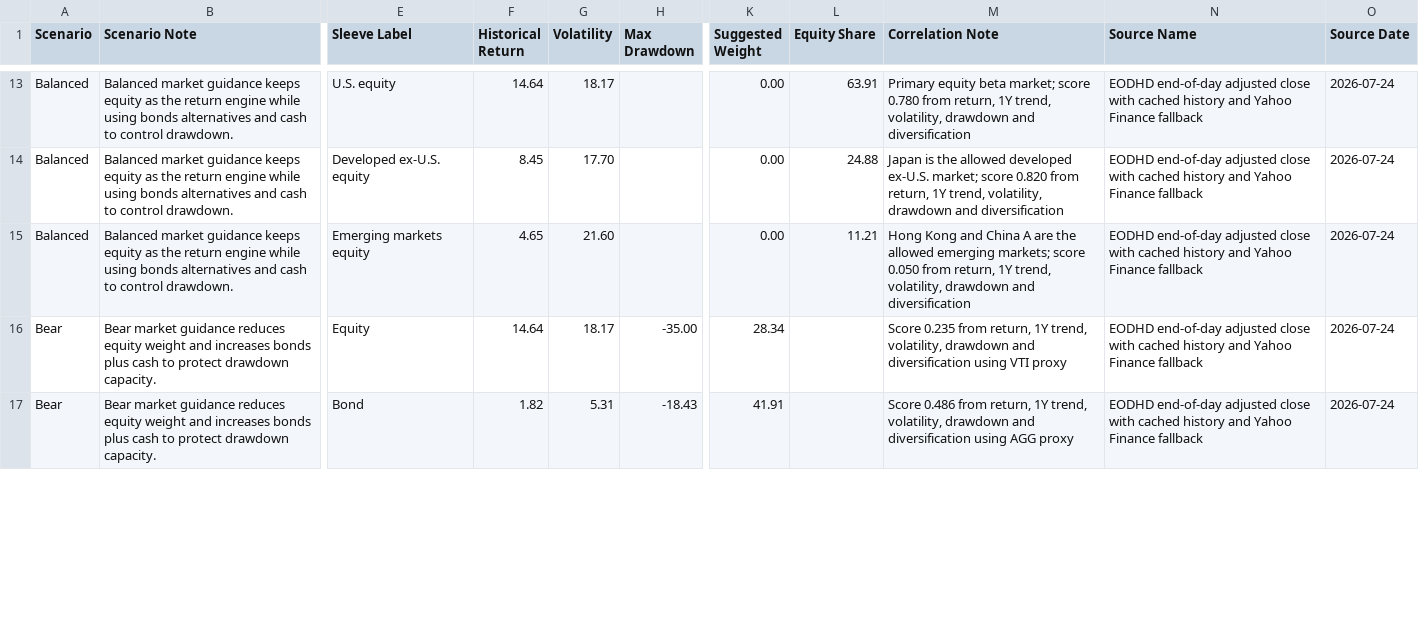
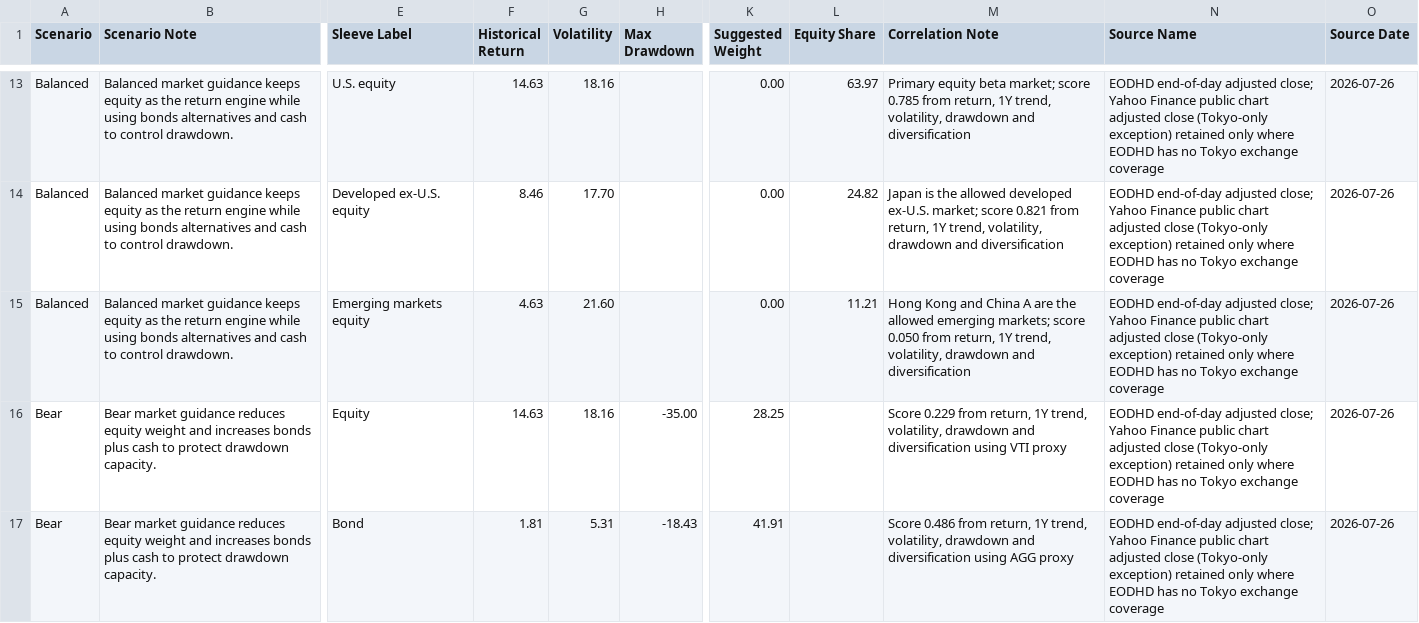
Before and after one commit to EastsCloud/puyan-capital-demo, a CSV file: 01_Runnable_System/data/public_data_engine_output/auto_market_statistics.csv, drawn as a sheet; only a part is shown, gaps mark what is left out; the diff covers the shown part only; the diff names each change by its address in the sheet, - before the commit and + after, or states it on an @@ line.

Commit message:
Use paid EODHD as primary market data source

```diff
--- a/01_Runnable_System/data/public_data_engine_output/auto_market_statistics.csv
+++ b/01_Runnable_System/data/public_data_engine_output/auto_market_statistics.csv
-F13 (Historical Return): 14.64
+F13 (Historical Return): 14.63
-G13 (Volatility): 18.17
+G13 (Volatility): 18.16
-L13 (Equity Share): 63.91
+L13 (Equity Share): 63.97
-M13 (Correlation Note): …market; score 0.780 from return,…
+M13 (Correlation Note): …market; score 0.785 from return,…
-N13:N17 (Source Name): …end-of-day adjusted close with cached history and Yahoo Finance fallback
+N13:N17 (Source Name): …end-of-day adjusted close; Yahoo Finance public chart adjusted close (Tokyo-only exception) retained only where EODHD has no Tokyo exchange coverage
-O13:O17 (Source Date): 2026-07-24
+O13:O17 (Source Date): 2026-07-26
-F14 (Historical Return): 8.45
+F14 (Historical Return): 8.46
-L14 (Equity Share): 24.88
+L14 (Equity Share): 24.82
-M14 (Correlation Note): …market; score 0.820 from return,…
+M14 (Correlation Note): …market; score 0.821 from return,…
-F15 (Historical Return): 4.65
+F15 (Historical Return): 4.63
-F16 (Historical Return): 14.64
+F16 (Historical Return): 14.63
-G16 (Volatility): 18.17
+G16 (Volatility): 18.16
-K16 (Suggested Weight): 28.34
+K16 (Suggested Weight): 28.25
-M16 (Correlation Note): Score 0.235 from return,…
+M16 (Correlation Note): Score 0.229 from return,…
-F17 (Historical Return): 1.82
+F17 (Historical Return): 1.81
```
Also changed, not shown: 74 edited cells elsewhere in this file, 01_Runnable_System/simulation/output/full_workflow_trade_orders.csv, 28 other files.
